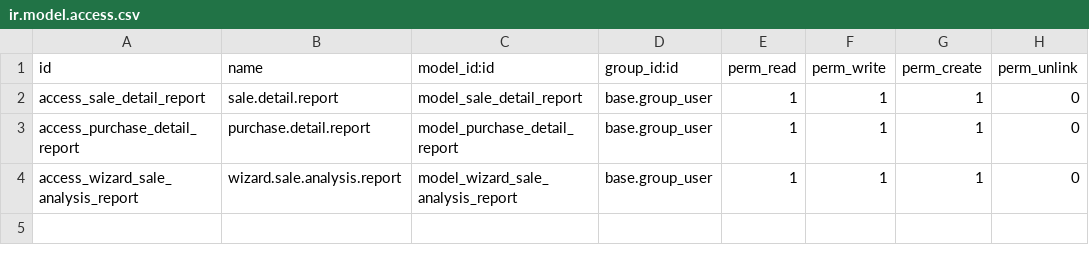
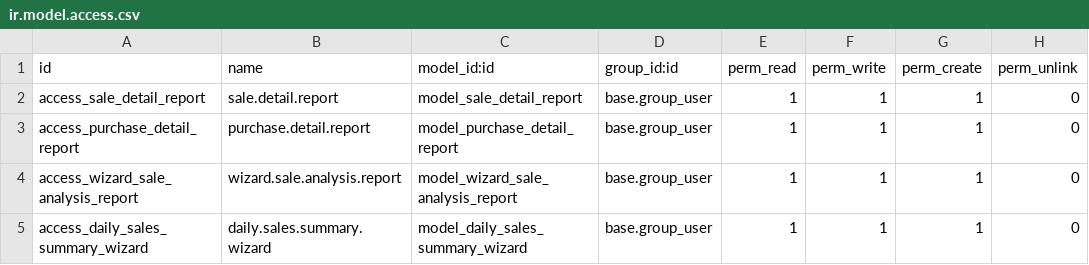
Before and after one commit to phyoeminko0711/king_river_odoo18, a CSV file: custom_report_xlsx/security/ir.model.access.csv, drawn as a sheet; the diff names each change by its address in the sheet, - before the commit and + after, or states it on an @@ line.

Commit message:
[ADD] daily sale report

```diff
--- a/custom_report_xlsx/security/ir.model.access.csv
+++ b/custom_report_xlsx/security/ir.model.access.csv
+row 5: access_daily_sales_summary_wizard | daily.sales.summary.wizard | model_daily_sales_summary_wizard | base.group_user | 1 | 1 | 1 | 0
```
Also changed, not shown: 6 other files.
